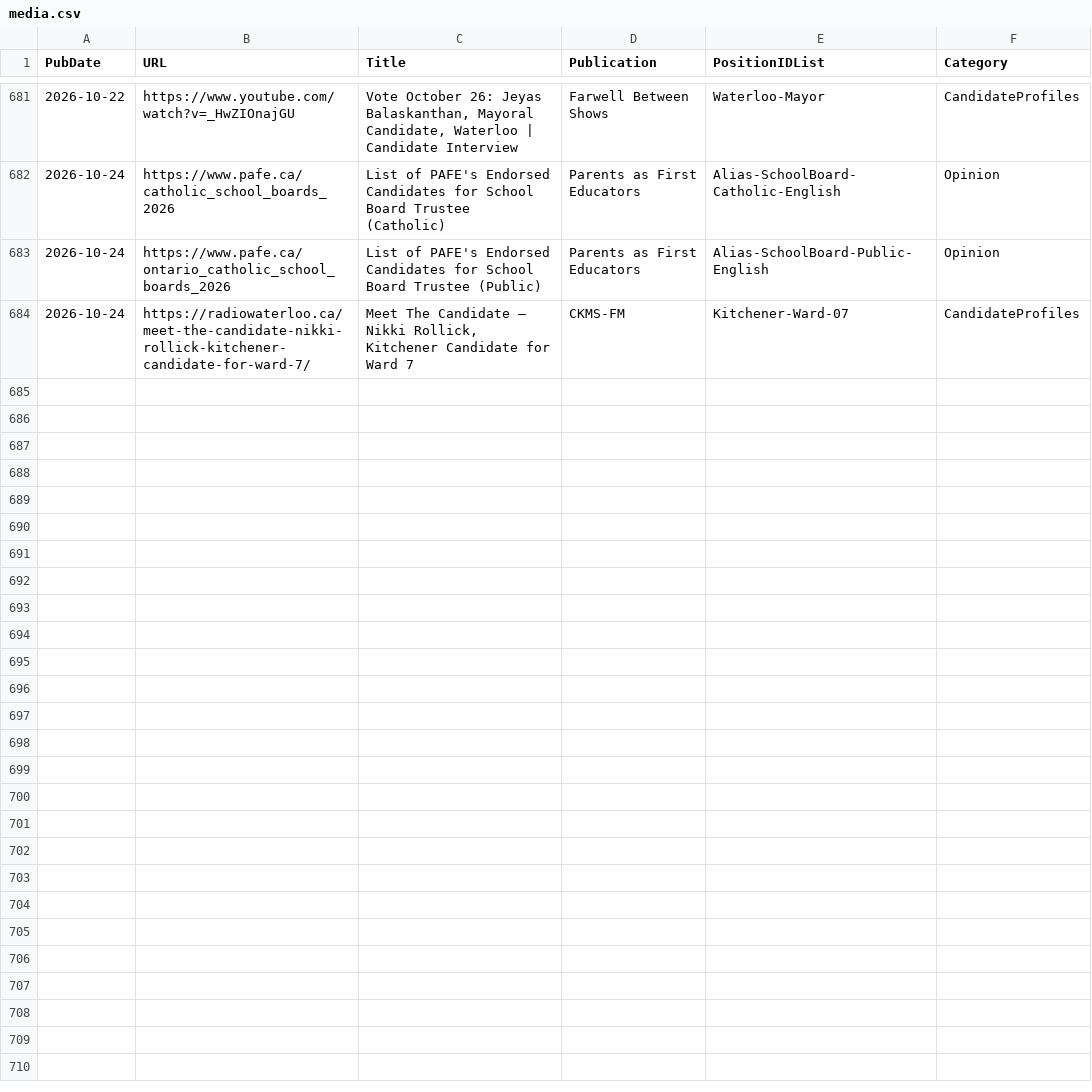
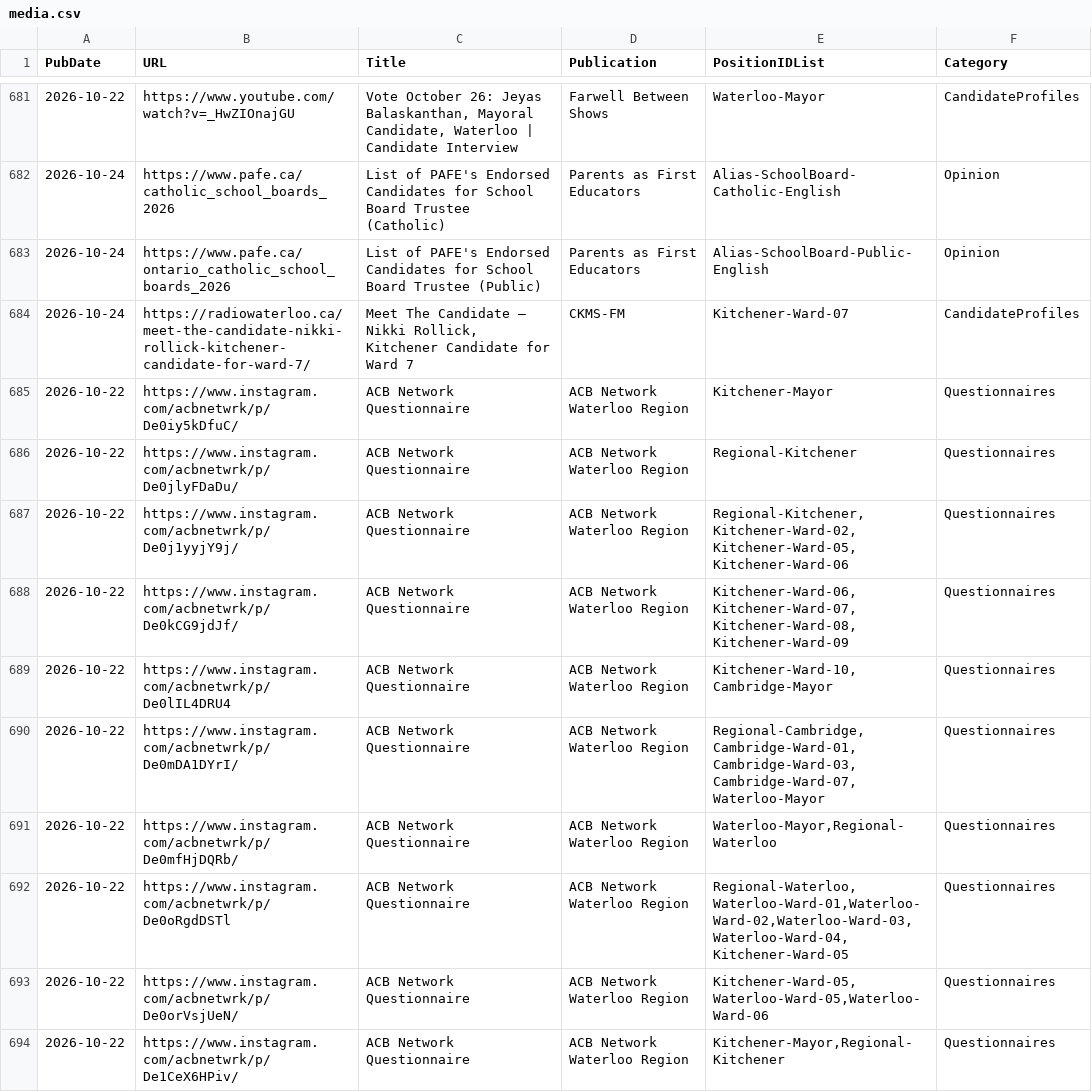
Before and after one commit to CivicTechWR/WRVotesMunicipal2026, a CSV file: docs/_data/sync/media.csv, drawn as a sheet; only a part is shown, gaps mark what is left out; the diff covers the shown part only.

Commit message:
Auto-commit: updated media.csv from Google Docs

```diff
--- a/docs/_data/sync/media.csv
+++ b/docs/_data/sync/media.csv
@@ -684 +684,13 @@ PubDate,URL,Title,Publication,PositionIDList,Category
 2026-10-24,https://radiowaterloo.ca/meet-the-candidate-nikki-rollick-kitchener-candidate-for-ward-7/,"Meet The Candidate – Nikki Rollick, Kitchener Candidate for Ward 7 ",CKMS-FM,Kitchener-Ward-07,CandidateProfiles
+2026-10-22,https://www.instagram.com/acbnetwrk/p/De0iy5kDfuC/,ACB Network Questionnaire,ACB Network Waterloo Region,Kitchener-Mayor,Questionnaires
+2026-10-22,https://www.instagram.com/acbnetwrk/p/De0jlyFDaDu/,ACB Network Questionnaire,ACB Network Waterloo Region,Regional-Kitchener,Questionnaires
+2026-10-22,https://www.instagram.com/acbnetwrk/p/De0j1yyjY9j/,ACB Network Questionnaire,ACB Network Waterloo Region,"Regional-Kitchener,Kitchener-Ward-02,Kitchener-Ward-05,Kitchener-Ward-06",Questionnaires
+2026-10-22,https://www.instagram.com/acbnetwrk/p/De0kCG9jdJf/,ACB Network Questionnaire,ACB Network Waterloo Region,"Kitchener-Ward-06,Kitchener-Ward-07,Kitchener-Ward-08,Kitchener-Ward-09",Questionnaires
+2026-10-22,https://www.instagram.com/acbnetwrk/p/De0lIL4DRU4,ACB Network Questionnaire,ACB Network Waterloo Region,"Kitchener-Ward-10,Cambridge-Mayor",Questionnaires
+2026-10-22,https://www.instagram.com/acbnetwrk/p/De0mDA1DYrI/,ACB Network Questionnaire,ACB Network Waterloo Region,"Regional-Cambridge,Cambridge-Ward-01,Cambridge-Ward-03,Cambridge-Ward-07,Waterloo-Mayor",Questionnaires
+2026-10-22,https://www.instagram.com/acbnetwrk/p/De0mfHjDQRb/,ACB Network Questionnaire,ACB Network Waterloo Region,"Waterloo-Mayor,Regional-Waterloo",Questionnaires
+2026-10-22,https://www.instagram.com/acbnetwrk/p/De0oRgdDSTl,ACB Network Questionnaire,ACB Network Waterloo Region,"Regional-Waterloo,Waterloo-Ward-01,Waterloo-Ward-02,Waterloo-Ward-03,Waterloo-Ward-04,Kitchener-Ward-05
+
+",Questionnaires
+2026-10-22,https://www.instagram.com/acbnetwrk/p/De0orVsjUeN/,ACB Network Questionnaire,ACB Network Waterloo Region,"Kitchener-Ward-05,Waterloo-Ward-05,Waterloo-Ward-06",Questionnaires
+2026-10-22,https://www.instagram.com/acbnetwrk/p/De1CeX6HPiv/,ACB Network Questionnaire,ACB Network Waterloo Region,"Kitchener-Mayor,Regional-Kitchener",Questionnaires
```
Also changed, not shown: 10 added rows elsewhere in this file.
